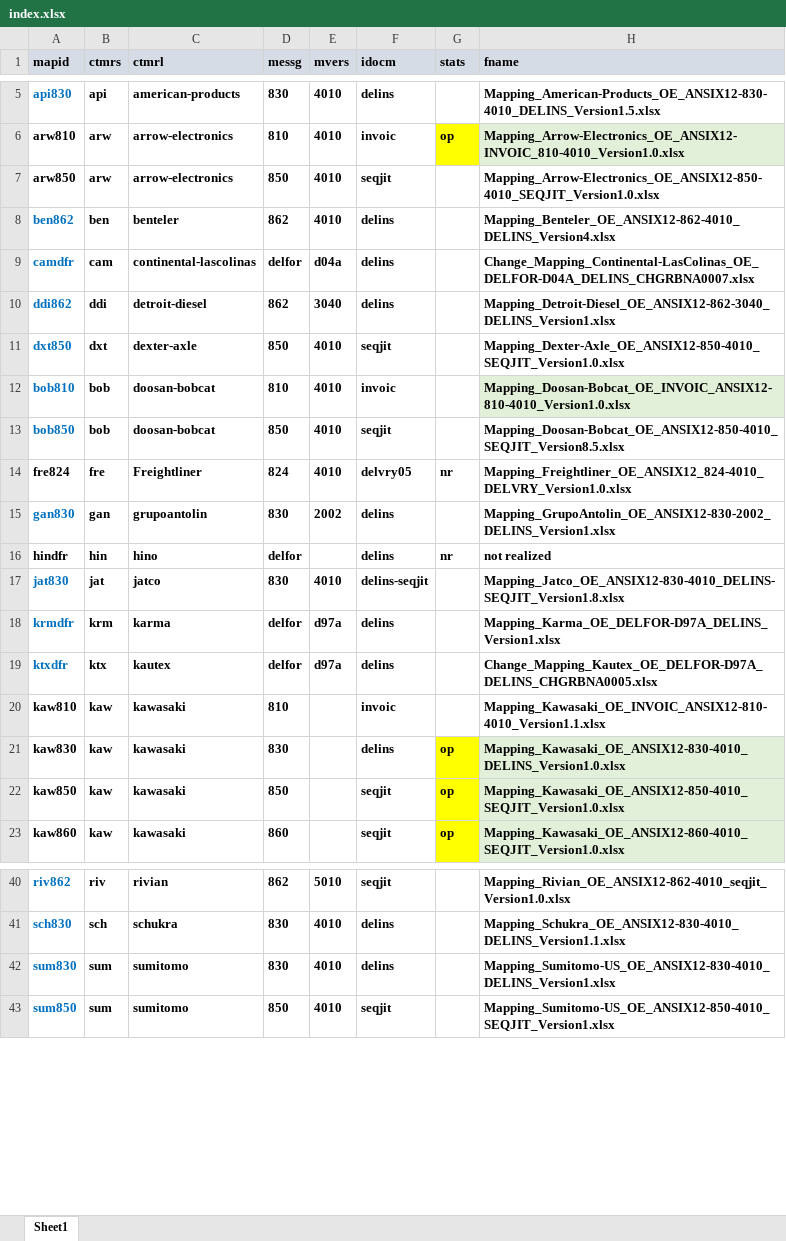
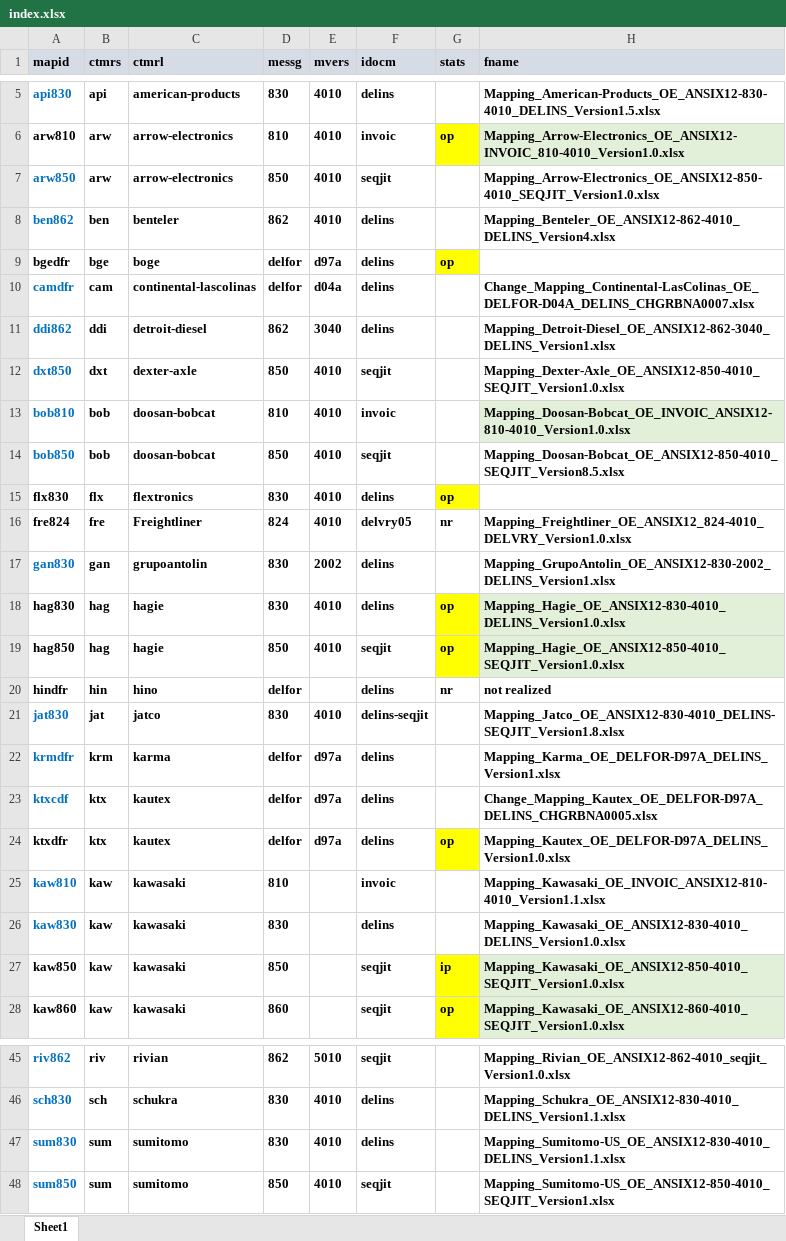
Before and after one commit to bar8tl/js-edimaps, an Excel workbook: data/index.xlsx, sheet Sheet1, drawn as a sheet; only a part is shown, gaps mark what is left out; values as stored, in another font and other column widths than the file's, no borders; addresses are those after the commit; the diff names each change by its address in the sheet, - before the commit and + after, or states it on an @@ line.

```diff
--- a/data/index.xlsx (sheet Sheet1)
+++ b/data/index.xlsx (sheet Sheet1)
-A7 text colour: black
+A7 text colour: #0070C0
+row 9: bgedfr | bge | boge | delfor | d97a | delins | op
+row 15: flx830 | flx | flextronics | 830 | 4010 | delins | op
+row 18: hag830 | hag | hagie | 830 | 4010 | delins | op | Mapping_Hagie_OE_ANSIX12-830-4010_DELINS_Version1.0.xlsx
+row 19: hag850 | hag | hagie | 850 | 4010 | seqjit | op | Mapping_Hagie_OE_ANSIX12-850-4010_SEQJIT_Version1.0.xlsx
+row 23: ktxcdf | ktx | kautex | delfor | d97a | delins |  | Change_Mapping_Kautex_OE_DELFOR-D97A_DELINS_CHGRBNA0005.xlsx
-A24 text colour: #0070C0
+A24 text colour: black
-G24 (stats): (empty)
+G24 (stats): op
-G24 fill: none
+G24 fill: #FFFF00
-H24 (fname): Change_Mapping_Kautex_OE_DELFOR-D97A_DELINS_CHGRBNA0005.xlsx
+H24 (fname): Mapping_Kautex_OE_DELFOR-D97A_DELINS_Version1.0.xlsx
-A25:A26 text colour: black
+A25:A26 text colour: #0070C0
-G26 (stats): op
+G26 (stats): (empty)
-G26 fill: #FFFF00
+G26 fill: none
-H26 fill: #E2F0D9
+H26 fill: none
-G27 (stats): op
+G27 (stats): ip
-H47 (fname): Mapping_Sumitomo-US_OE_ANSIX12-830-4010_DELINS_Version1.xlsx
+H47 (fname): Mapping_Sumitomo-US_OE_ANSIX12-830-4010_DELINS_Version1.1.xlsx
```
Also changed, not shown: 20 other files.
